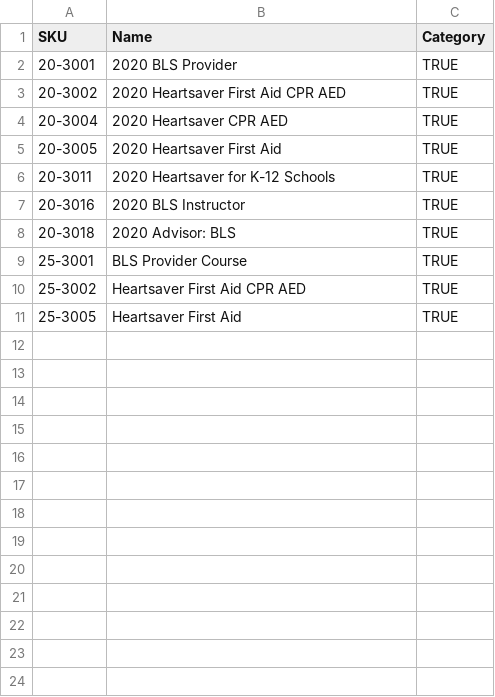
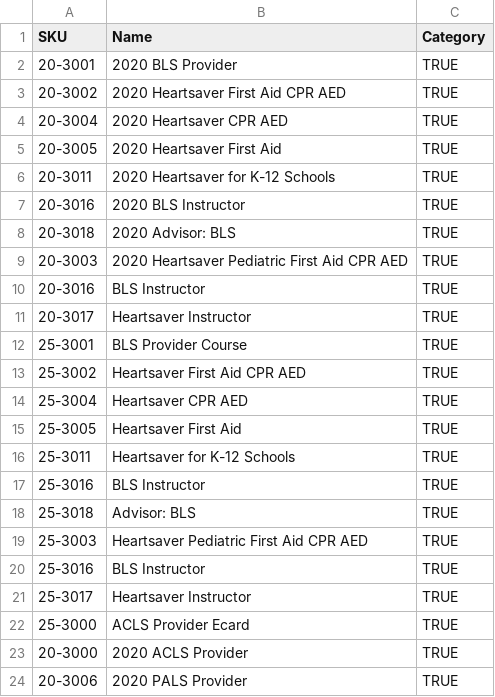
Before and after one commit to muhammadhassan1214/enrollware_automation, a CSV file: data/courses.csv, drawn as a sheet; the diff names each change by its address in the sheet, - before the commit and + after, or states it on an @@ line.

```diff
--- a/data/courses.csv
+++ b/data/courses.csv
+row 9: 20-3003 | 2020 Heartsaver Pediatric First Aid CPR AED | TRUE
+row 10: 20-3016 | BLS Instructor | TRUE
+row 11: 20-3017 | Heartsaver Instructor | TRUE
+row 14: 25-3004 | Heartsaver CPR AED | TRUE
+row 16: 25-3011 | Heartsaver for K-12 Schools | TRUE
+row 17: 25-3016 | BLS Instructor | TRUE
+row 18: 25-3018 | Advisor: BLS | TRUE
+row 19: 25-3003 | Heartsaver Pediatric First Aid CPR AED | TRUE
+row 20: 25-3016 | BLS Instructor | TRUE
+row 21: 25-3017 | Heartsaver Instructor | TRUE
+row 22: 25-3000 | ACLS Provider Ecard | TRUE
+row 23: 20-3000 | 2020 ACLS Provider | TRUE
+row 24: 20-3006 | 2020 PALS Provider | TRUE
```
Also changed, not shown: failed_orders.csv, 6 other files.
